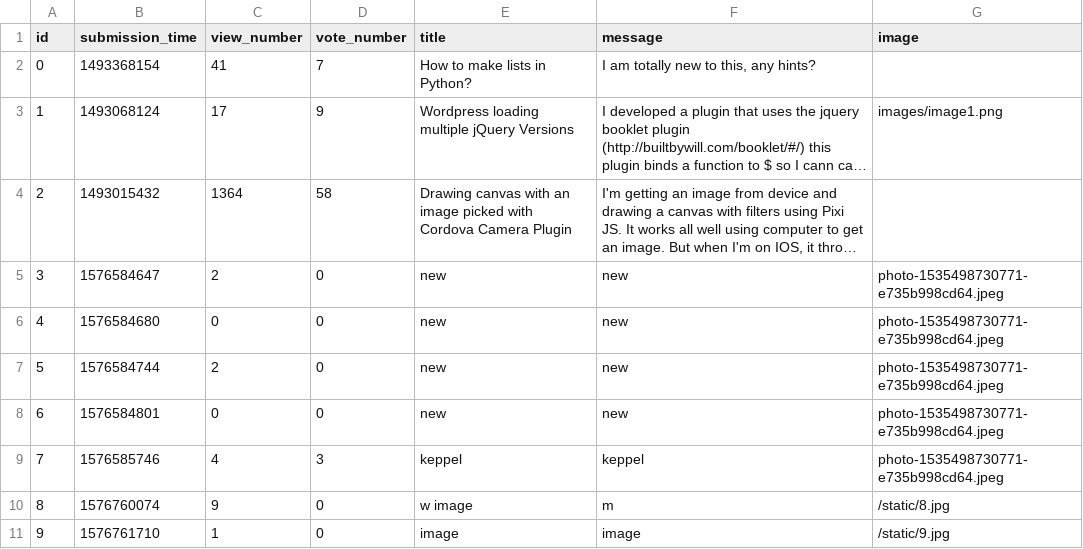
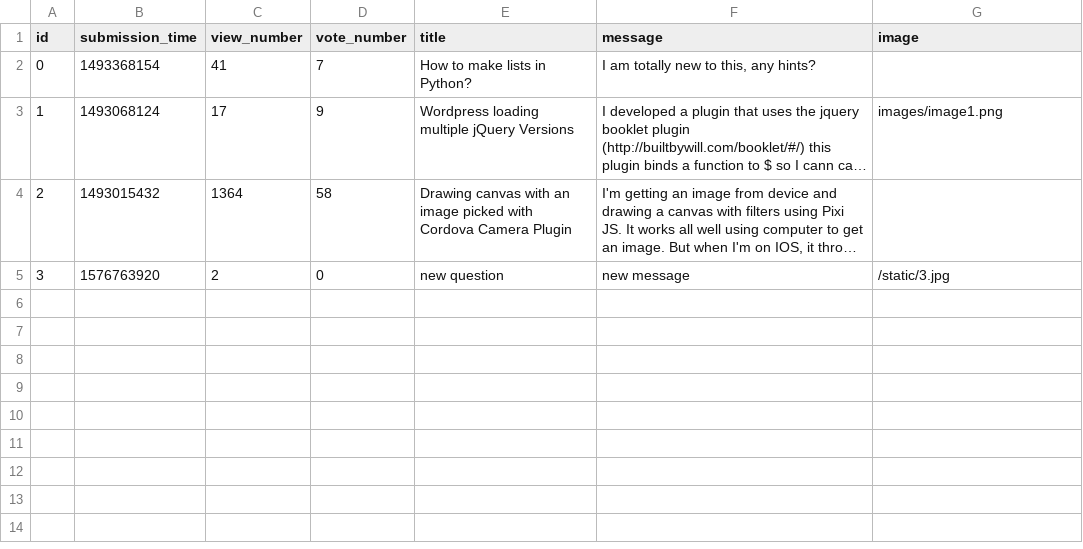
Before and after one commit to urbnzs/ask-mate-python, a CSV file: sample_data/question.csv, drawn as a sheet; long unchanged cells end in …; the diff names each change by its address in the sheet, - before the commit and + after, or states it on an @@ line.

```diff
--- a/sample_data/question.csv
+++ b/sample_data/question.csv
-B5 (submission_time): 1576584647
+B5 (submission_time): 1576763920
-E5 (title): new
+E5 (title): new question
-F5 (message): new
+F5 (message): new message
-G5 (image): photo-1535498730771-e735b998cd64.jpeg
+G5 (image): /static/3.jpg
-row 6: 4 | 1576584680 | 0 | 0 | new | new | photo-1535498730771-e735b998cd64.jpeg
-row 7: 5 | 1576584744 | 2 | 0 | new | new | photo-1535498730771-e735b998cd64.jpeg
-row 8: 6 | 1576584801 | 0 | 0 | new | new | photo-1535498730771-e735b998cd64.jpeg
-row 9: 7 | 1576585746 | 4 | 3 | keppel | keppel | photo-1535498730771-e735b998cd64.jpeg
-row 10: 8 | 1576760074 | 9 | 0 | w image | m | /static/8.jpg
-row 11: 9 | 1576761710 | 1 | 0 | image | image | /static/9.jpg
```
Also changed, not shown: sample_data/answer.csv, 3 other files.
